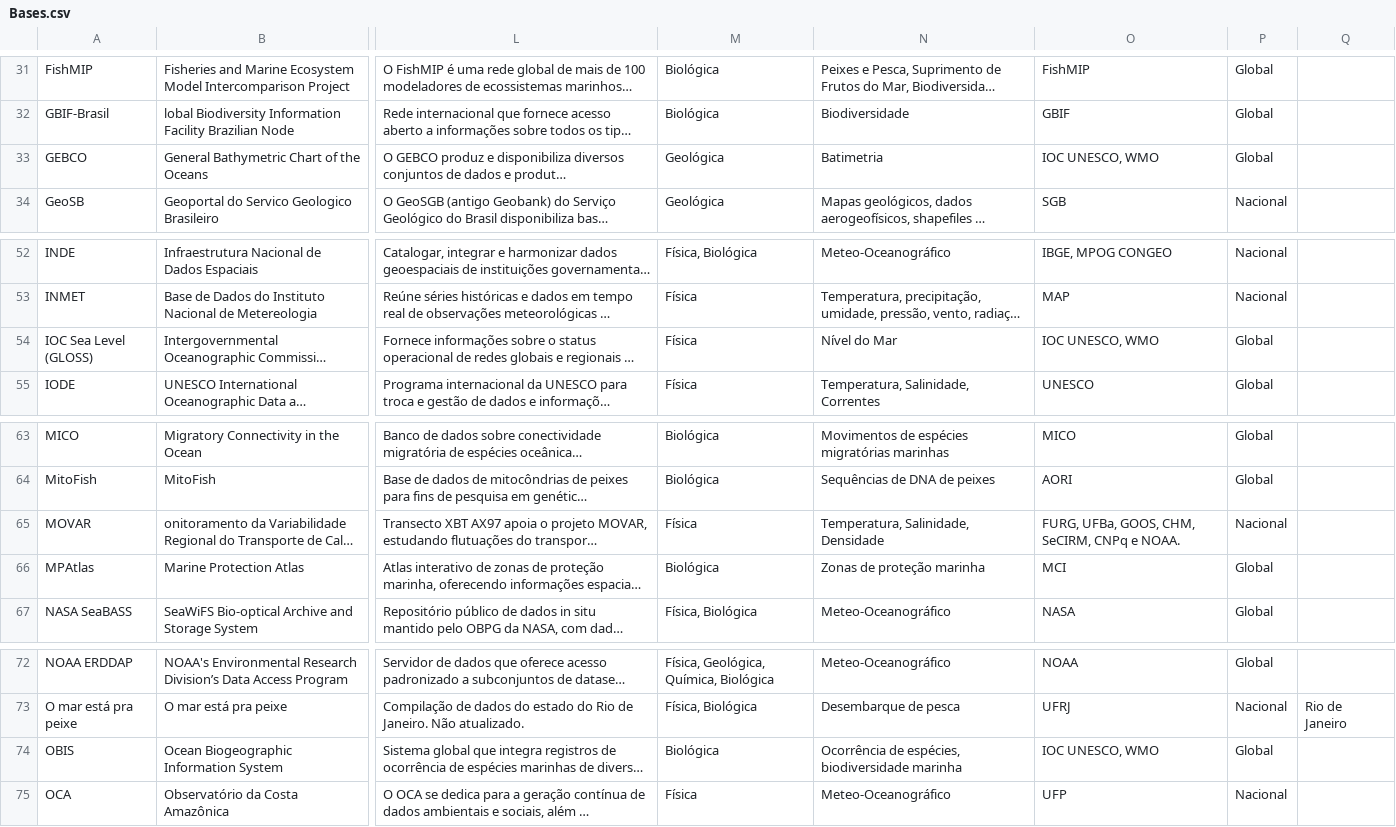
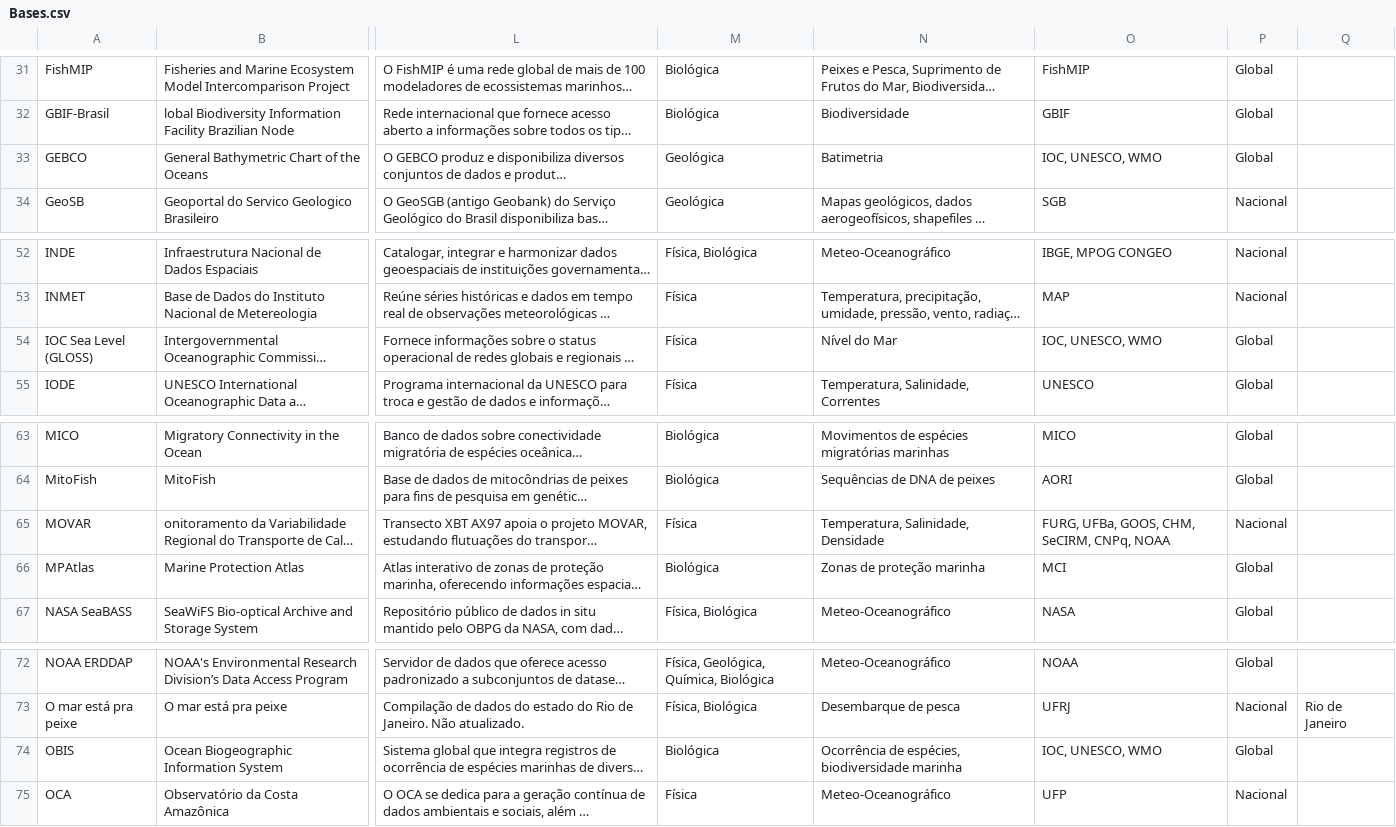
Before and after one commit to anacarolvaz/2025_INPO_RelatorioDados, a CSV file: Dados/Bases.csv, drawn as a sheet; only a part is shown, gaps mark what is left out; long unchanged cells end in …; the diff names each change by its address in the sheet, - before the commit and + after, or states it on an @@ line.

```diff
--- a/Dados/Bases.csv
+++ b/Dados/Bases.csv
-O33: IOC UNESCO, WMO
+O33: IOC, UNESCO, WMO
-O54: IOC UNESCO, WMO
+O54: IOC, UNESCO, WMO
-O65: FURG, UFBa, GOOS, CHM, SeCIRM, CNPq e NOAA.
+O65: FURG, UFBa, GOOS, CHM, SeCIRM, CNPq, NOAA
-O74: IOC UNESCO, WMO
+O74: IOC, UNESCO, WMO
```
Also changed, not shown: 8 other files.
